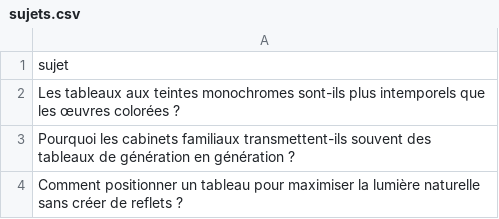
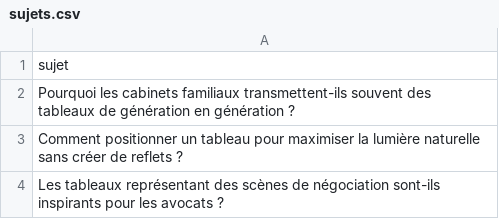
Before and after one commit to Metalosmose21/Cabinet-avocat-3-, a CSV file: sujets.csv, drawn as a sheet; only a part is shown; the shorter side is filled out with more unchanged rows.

```diff
--- a/sujets.csv
+++ b/sujets.csv
@@ -1,3 +1,2 @@
 sujet
-Les tableaux aux teintes monochromes sont-ils plus intemporels que les œuvres colorées ?
 Pourquoi les cabinets familiaux transmettent-ils souvent des tableaux de génération en génération ?
```
Also changed, not shown: sujets_traites.csv.
